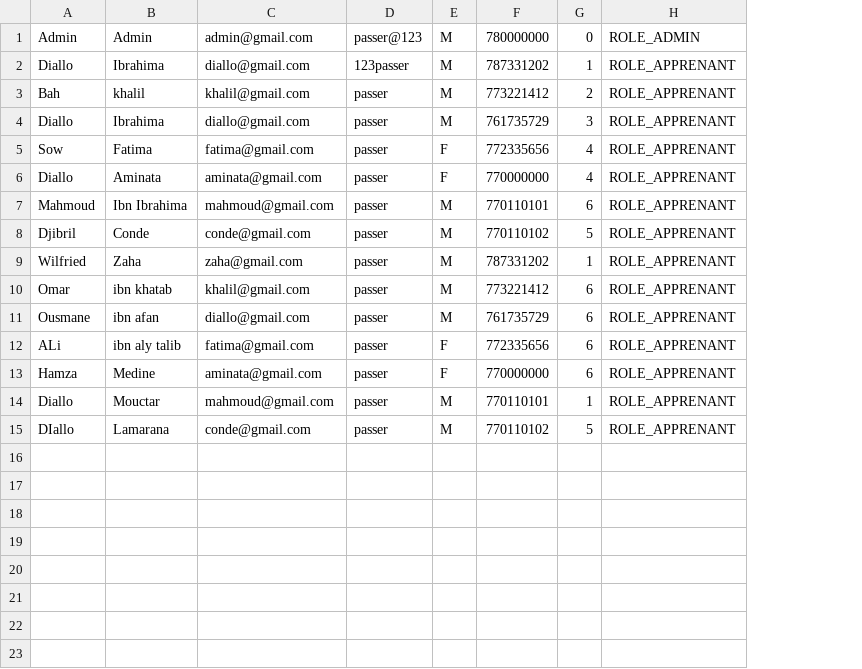
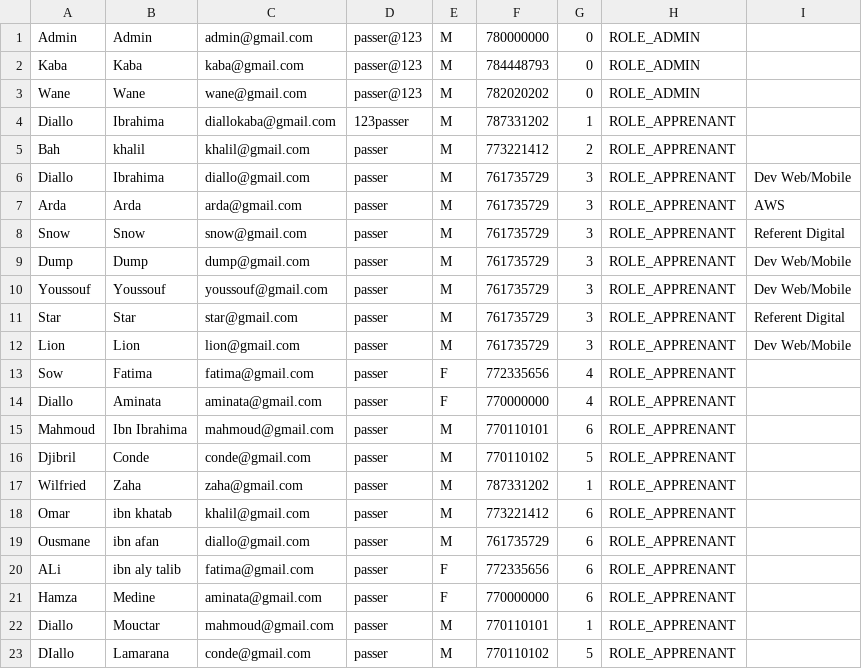
Before and after one commit to diallokaba/gestion-apprenant-php, a CSV file: data/apprenant.csv, drawn as a sheet; addresses are those after the commit; the diff names each change by its address in the sheet, - before the commit and + after, or states it on an @@ line.

```diff
--- a/data/apprenant.csv
+++ b/data/apprenant.csv
+column I, row 6: Dev Web/Mobile
+row 2: Kaba | Kaba | kaba@gmail.com | passer@123 | M | 784448793 | 0 | ROLE_ADMIN
+row 3: Wane | Wane | wane@gmail.com | passer@123 | M | 782020202 | 0 | ROLE_ADMIN
-C4: diallo@gmail.com
+C4: diallokaba@gmail.com
+row 7: Arda | Arda | arda@gmail.com | passer | M | 761735729 | 3 | ROLE_APPRENANT | AWS
+row 8: Snow | Snow | snow@gmail.com | passer | M | 761735729 | 3 | ROLE_APPRENANT | Referent Digital
+row 9: Dump | Dump | dump@gmail.com | passer | M | 761735729 | 3 | ROLE_APPRENANT | Dev Web/Mobile
+row 10: Youssouf | Youssouf | youssouf@gmail.com | passer | M | 761735729 | 3 | ROLE_APPRENANT | Dev Web/Mobile
+row 11: Star | Star | star@gmail.com | passer | M | 761735729 | 3 | ROLE_APPRENANT | Referent Digital
+row 12: Lion | Lion | lion@gmail.com | passer | M | 761735729 | 3 | ROLE_APPRENANT | Dev Web/Mobile
```
Also changed, not shown: 18 other files.
